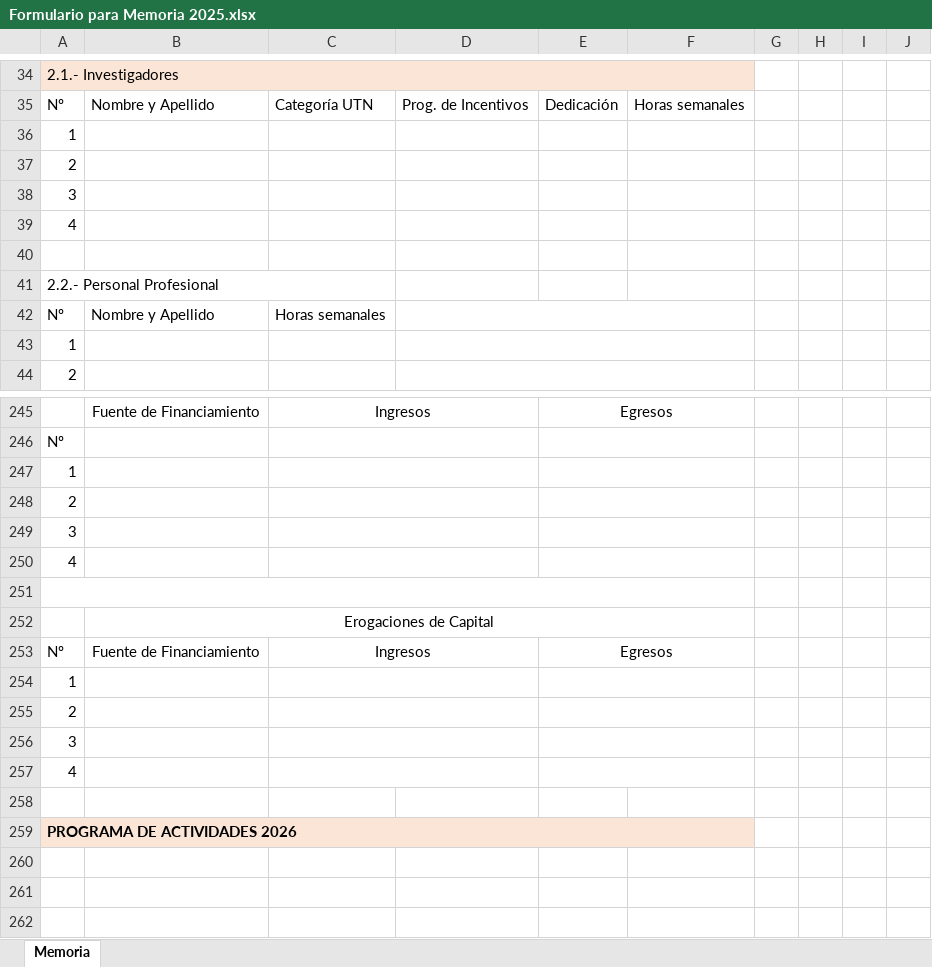
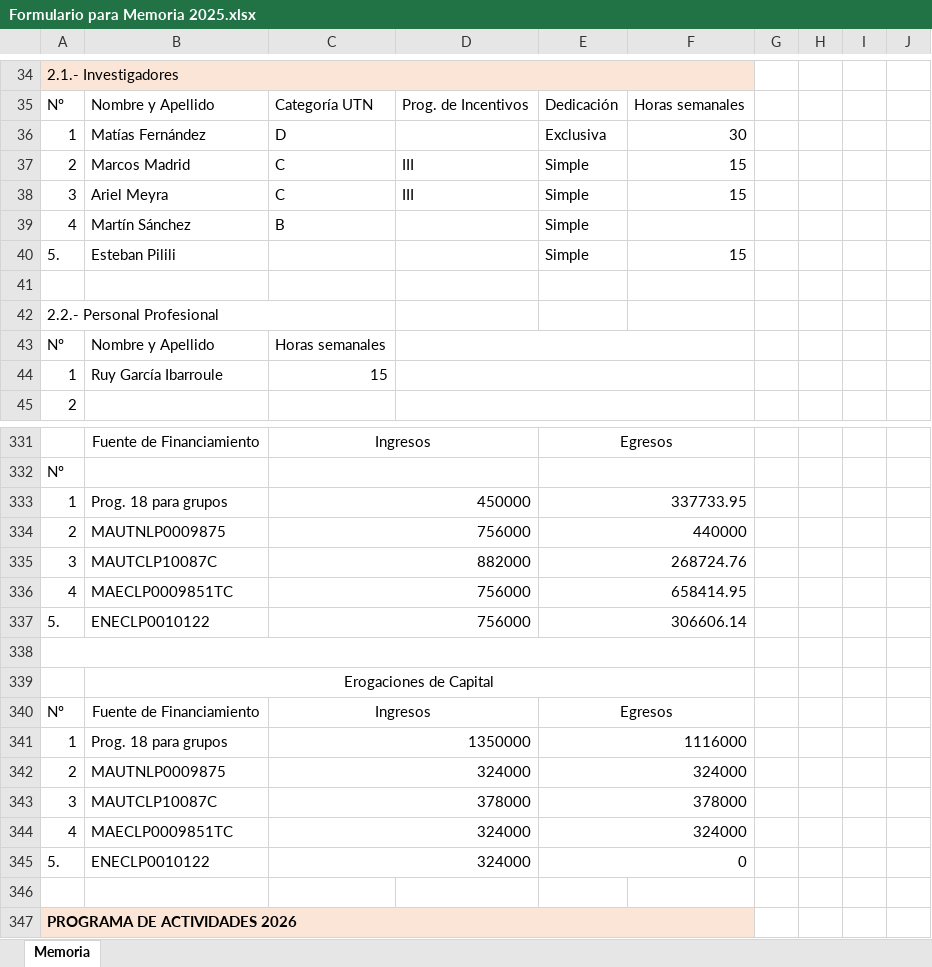
Before and after one commit to gmg-utn/memorias, an Excel workbook: 2025/aux/Formulario para Memoria 2025.xlsx, sheet Memoria, drawn as a sheet; only a part is shown, gaps mark what is left out; values as stored, in another font and other column widths than the file's, no borders; removed rows and columns are numbered as before the commit, all else as after; the diff covers the shown part only; the diff names each change by its address in the sheet, - before the commit and + after, or states it on an @@ line.

```diff
--- a/2025/aux/Formulario para Memoria 2025.xlsx (sheet Memoria)
+++ b/2025/aux/Formulario para Memoria 2025.xlsx (sheet Memoria)
-row 36: 1
-row 37: 2
-row 38: 3
-row 39: 4
+row 36: 1 | Matías Fernández | D |  | Exclusiva | 30
+row 37: 2 | Marcos Madrid | C | III | Simple | 15
+row 38: 3 | Ariel Meyra | C | III | Simple | 15
+row 39: 4 | Martín Sánchez | B |  | Simple
+row 40: 5. | Esteban Pilili |  |  | Simple | 15
-B44: (empty)
+B44: Ruy García Ibarroule
-C44: (empty)
+C44: 15
-row 247: 1
-row 248: 2
-row 249: 3
-row 250: 4
+row 333: 1 | Prog. 18 para grupos | 450000 |  | 337733.95
+row 334: 2 | MAUTNLP0009875 | 756000 |  | 440000
+row 335: 3 | MAUTCLP10087C | 882000 |  | 268724.76
+row 336: 4 | MAECLP0009851TC | 756000 |  | 658414.95
+row 337: 5. | ENECLP0010122 | 756000 |  | 306606.14
-row 254: 1
-row 255: 2
-row 256: 3
-row 257: 4
+row 341: 1 | Prog. 18 para grupos | 1350000 |  | 1116000
+row 342: 2 | MAUTNLP0009875 | 324000 |  | 324000
+row 343: 3 | MAUTCLP10087C | 378000 |  | 378000
+row 344: 4 | MAECLP0009851TC | 324000 |  | 324000
+row 345: 5. | ENECLP0010122 | 324000 |  | 0
```
Also changed, not shown: 94 added rows, 9 removed rows, 25 edited cells, cell formats and merged cells elsewhere in this sheet, 4 other files.
